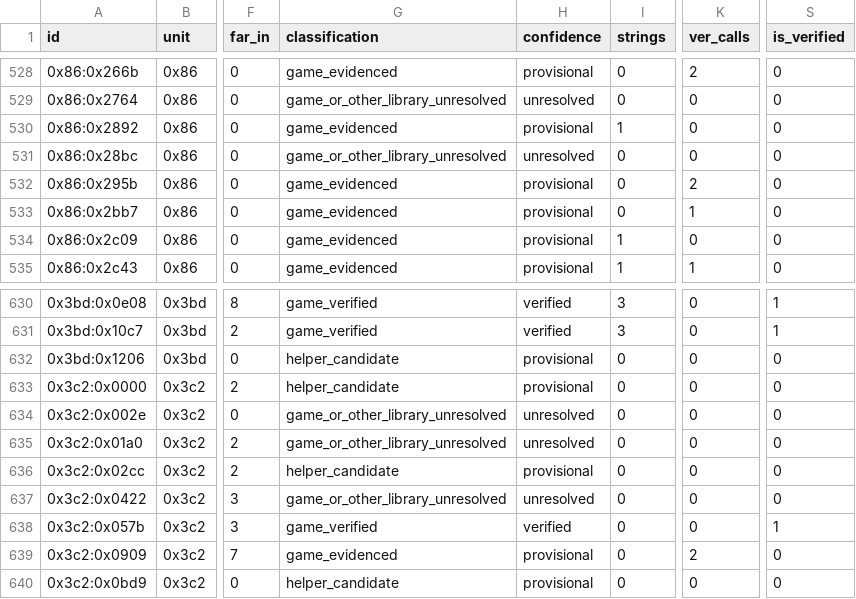
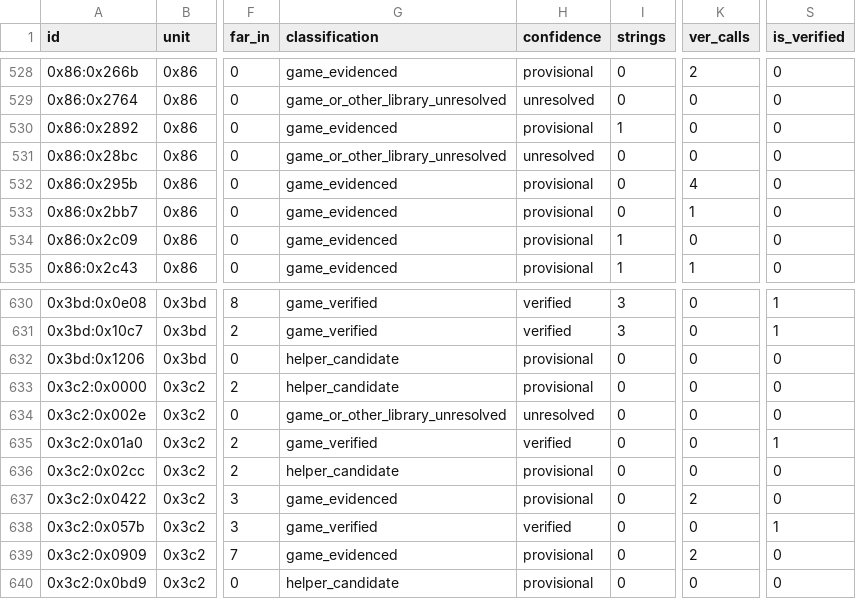
Before and after one commit to huntergdavis/poolrad-decomp, a CSV file: docs/re/overlay_classification.csv, drawn as a sheet; only a part is shown, gaps mark what is left out; the diff names each change by its address in the sheet, - before the commit and + after, or states it on an @@ line.

Commit message:
Regenerate classification with the +01A0 promotion

```diff
--- a/docs/re/overlay_classification.csv
+++ b/docs/re/overlay_classification.csv
-K532 (ver_calls): 2
+K532 (ver_calls): 4
-G635 (classification): game_or_other_library_unresolved
+G635 (classification): game_verified
-H635 (confidence): unresolved
+H635 (confidence): verified
-S635 (is_verified): 0
+S635 (is_verified): 1
-G637 (classification): game_or_other_library_unresolved
+G637 (classification): game_evidenced
-H637 (confidence): unresolved
+H637 (confidence): provisional
-K637 (ver_calls): 0
+K637 (ver_calls): 2
```
Also changed, not shown: 1 other file.
